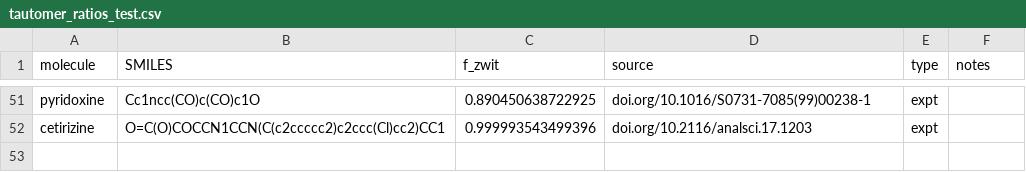
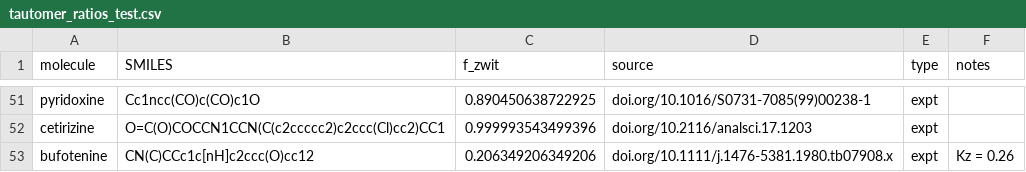
Before and after one commit to jonwzheng/PEACE, a CSV file: data/tautomer_ratios_test.csv, drawn as a sheet; only a part is shown, gaps mark what is left out.

Commit message:
New tautomer ratio data
Kz ~= 0.2

```diff
--- a/data/tautomer_ratios_test.csv
+++ b/data/tautomer_ratios_test.csv
@@ -52 +52,2 @@ pyridoxine,Cc1ncc(CO)c(CO)c1O,0.890450638722925,doi.org/10.1016/S0731-7085(99)00
 cetirizine,O=C(O)COCCN1CCN(C(c2ccccc2)c2ccc(Cl)cc2)CC1,0.999993543499396,doi.org/10.2116/analsci.17.1203,expt,
+bufotenine,CN(C)CCc1c[nH]c2ccc(O)cc12,0.206349206349206,doi.org/10.1111/j.1476-5381.1980.tb07908.x,expt,Kz = 0.26
```
